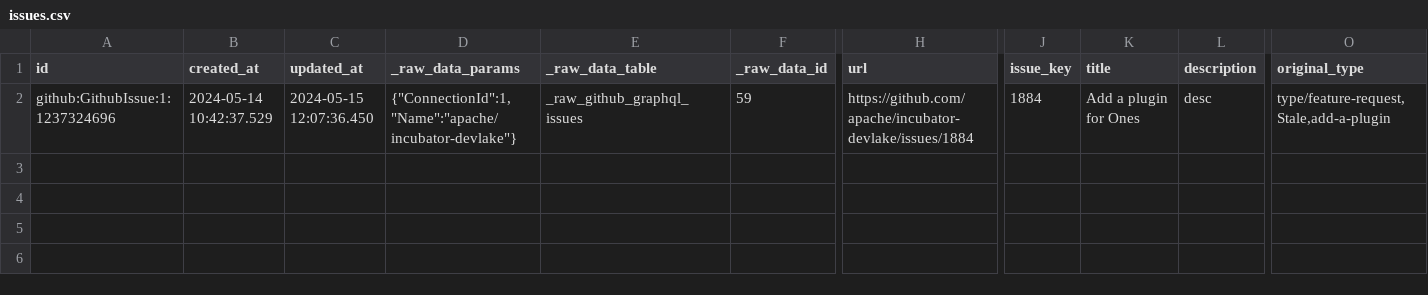
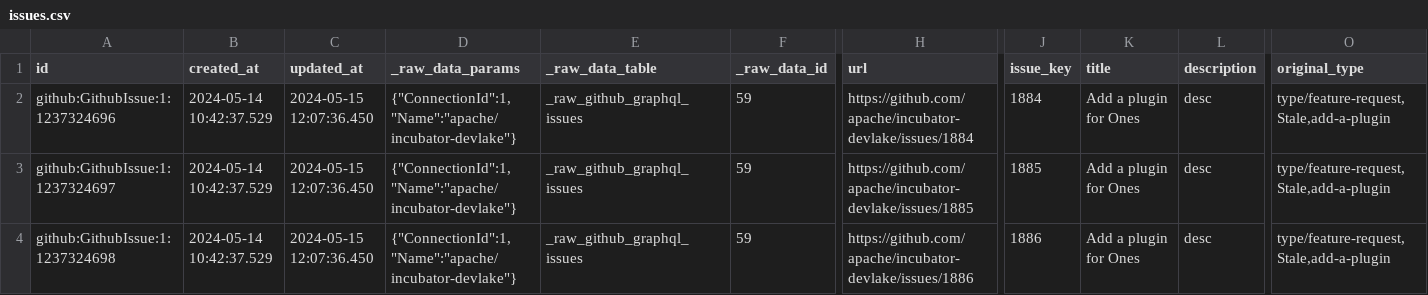
Before and after one commit to apache/incubator-devlake, a CSV file: backend/plugins/linker/e2e/snapshot_tables/issues.csv, drawn as a sheet; only a part is shown, gaps mark what is left out; rows hold the shown columns only; the diff names each change by its address in the sheet, - before the commit and + after, or states it on an @@ line.

Commit message:
Find all candidate issue keys from pr's title and description (#7523)
* fix(apikey): abort request if api key doesn't match

* feat(webhook): update deployment commit id

* fix(plugins): update path parameter, adapt to latest plugin helper

* feat(plugins): add new plugin linker

* feat(linker): fix compile errors

* feat(linker): remove `since` in options

* feat(linker): add e2e test, fix dora errors

* fix(test): fix test errors

* docs(linker): remove some comments

* fix(linker): fix plugin name

* fix(linker): fix unpected error

* feat(linker): find all candidate issue keys from pr's title and description

* fix(test): fix lint errors

```diff
--- a/backend/plugins/linker/e2e/snapshot_tables/issues.csv
+++ b/backend/plugins/linker/e2e/snapshot_tables/issues.csv
+row 3: github:GithubIssue:1:1237324697 | 2024-05-14 10:42:37.529 | 2024-05-15 12:07:36.450 | {"ConnectionId":1,"Name":"apache/incubator-devlake"} | _raw_github_graphql_issues | 59 | https://github.com/apache/incubator-devlake/issues/1885 | 1885 | Add a plugin for Ones | desc | type/feature-request,Stale,add-a-plugin
+row 4: github:GithubIssue:1:1237324698 | 2024-05-14 10:42:37.529 | 2024-05-15 12:07:36.450 | {"ConnectionId":1,"Name":"apache/incubator-devlake"} | _raw_github_graphql_issues | 59 | https://github.com/apache/incubator-devlake/issues/1886 | 1886 | Add a plugin for Ones | desc | type/feature-request,Stale,add-a-plugin
```
Also changed, not shown: backend/plugins/linker/e2e/snapshot_tables/pull_request_issues.csv, backend/plugins/linker/e2e/snapshot_tables/pull_requests.csv, 1 other file.
